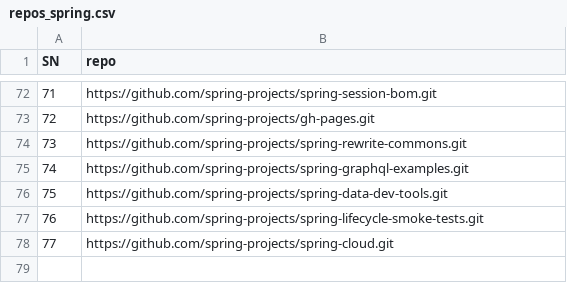
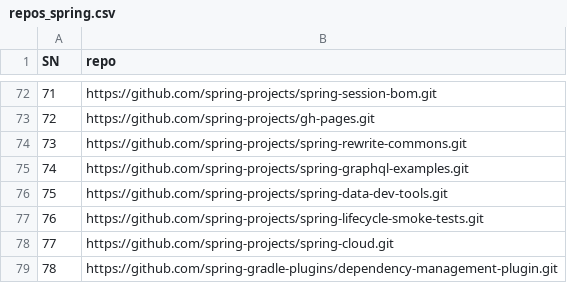
Before and after one commit to birbirsbirbirs/ptmshell, a CSV file: src/main/resources/repos_spring.csv, drawn as a sheet; only a part is shown, gaps mark what is left out.

```diff
--- a/src/main/resources/repos_spring.csv
+++ b/src/main/resources/repos_spring.csv
@@ -78 +78,2 @@ SN,repo
 77,https://github.com/spring-projects/spring-cloud.git
+78,https://github.com/spring-gradle-plugins/dependency-management-plugin.git
```
Also changed, not shown: 1 other file.
